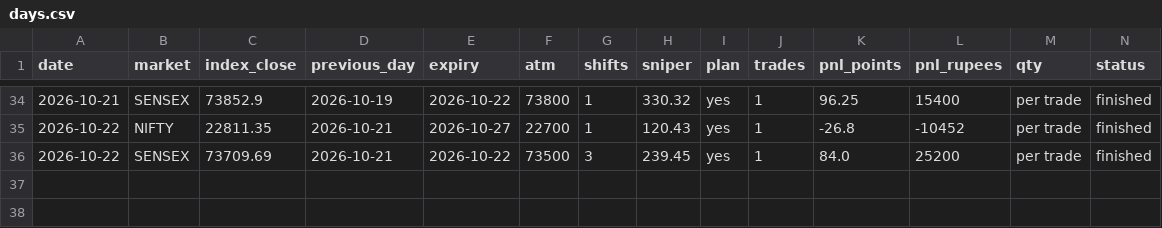
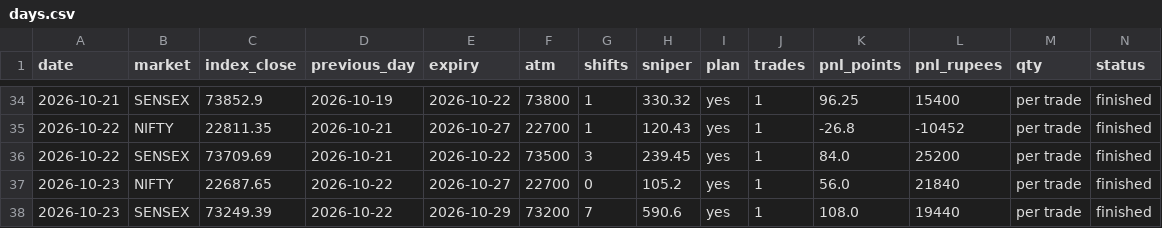
Before and after one commit to Jdingara/share_market_bava, a CSV file: history/days.csv, drawn as a sheet; only a part is shown, gaps mark what is left out; rows hold the shown columns only; the diff names each change by its address in the sheet, - before the commit and + after, or states it on an @@ line.

```diff
--- a/history/days.csv
+++ b/history/days.csv
+row 37: 2026-10-23 | NIFTY | 22687.65 | 2026-10-22 | 2026-10-27 | 22700 | 0 | 105.2 | yes | 1 | 56.0 | 21840 | per trade | finished
+row 38: 2026-10-23 | SENSEX | 73249.39 | 2026-10-22 | 2026-10-29 | 73200 | 7 | 590.6 | yes | 1 | 108.0 | 19440 | per trade | finished
```
Also changed, not shown: history/trades.csv, 1 other file.
